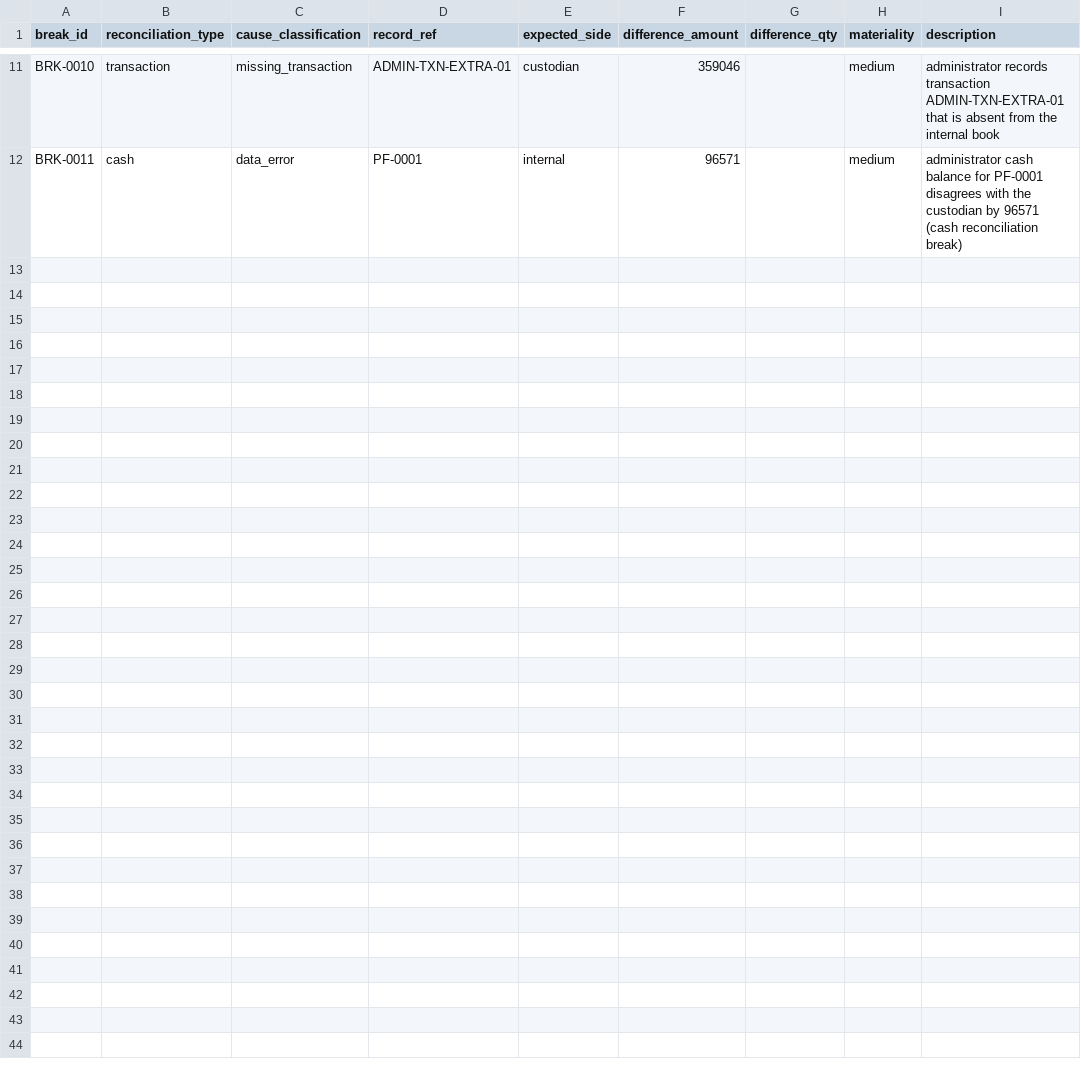
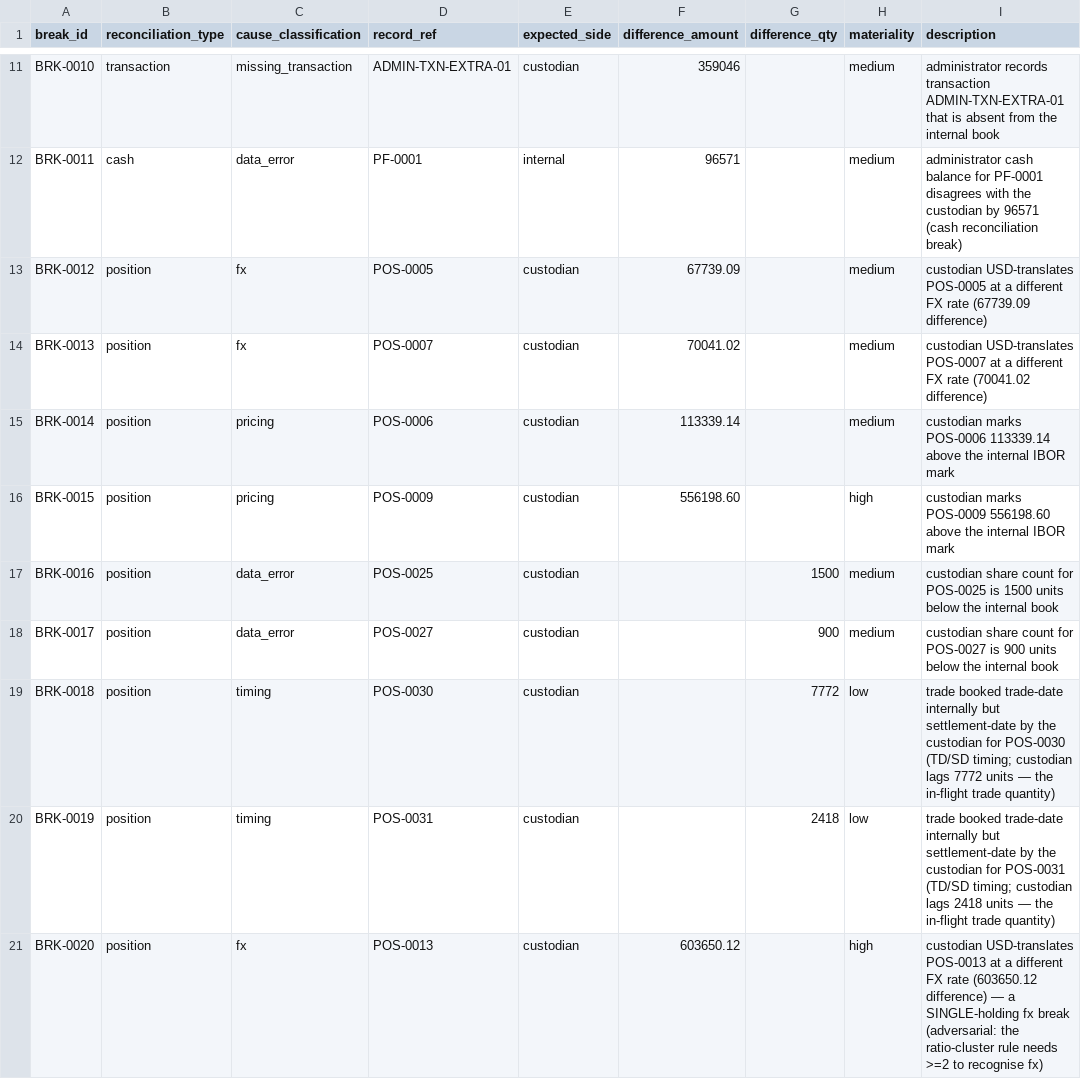
Before and after one commit to antikas/open-investment-model, a CSV file: reference/dbt/seeds/break_labels.csv, drawn as a sheet; only a part is shown, gaps mark what is left out; the diff covers the shown part only; the diff names each change by its address in the sheet, - before the commit and + after, or states it on an @@ line.

Commit message:
OpenIM v0.1 update — agentINVEST W2: reconciliation engine + propose-only flywheel + entity-resolution capability
- Reconciliation (SD-12.10): deterministic dual-pipeline engine + append-only break store
- Propose-only AI stage (SO-12.10-05): LLM proposes into an append-only store; deterministic spine intact (no model in the of-record path)
- Entity resolution (SD-13.2): three-tier cascade + golden records + review queue; zero mis-merge
- Architecture diagram refreshed (23 tools)

```diff
--- a/reference/dbt/seeds/break_labels.csv
+++ b/reference/dbt/seeds/break_labels.csv
+row 13: BRK-0012 | position | fx | POS-0005 | custodian | 67739.09 |  | medium | custodian USD-translates POS-0005 at a different FX rate (67739.09 difference)
+row 14: BRK-0013 | position | fx | POS-0007 | custodian | 70041.02 |  | medium | custodian USD-translates POS-0007 at a different FX rate (70041.02 difference)
+row 15: BRK-0014 | position | pricing | POS-0006 | custodian | 113339.14 |  | medium | custodian marks POS-0006 113339.14 above the internal IBOR mark
+row 16: BRK-0015 | position | pricing | POS-0009 | custodian | 556198.60 |  | high | custodian marks POS-0009 556198.60 above the internal IBOR mark
+row 17: BRK-0016 | position | data_error | POS-0025 | custodian |  | 1500 | medium | custodian share count for POS-0025 is 1500 units below the internal book
+row 18: BRK-0017 | position | data_error | POS-0027 | custodian |  | 900 | medium | custodian share count for POS-0027 is 900 units below the internal book
+row 19: BRK-0018 | position | timing | POS-0030 | custodian |  | 7772 | low | trade booked trade-date internally but settlement-date by the custodian for POS-0030 (TD/SD timing; custodian lags 7772 units — the in-flight trade quantity)
+row 20: BRK-0019 | position | timing | POS-0031 | custodian |  | 2418 | low | trade booked trade-date internally but settlement-date by the custodian for POS-0031 (TD/SD timing; custodian lags 2418 units — the in-flight trade quantity)
+row 21: BRK-0020 | position | fx | POS-0013 | custodian | 603650.12 |  | high | custodian USD-translates POS-0013 at a different FX rate (603650.12 difference) — a SINGLE-holding fx break (adversarial: the ratio-cluster rule needs >=2 to recognise fx)
```
Also changed, not shown: 9 added rows elsewhere in this file, reference/dbt/seeds/raw_admin_statement.csv, reference/dbt/seeds/raw_custodian_holdings.csv, 44 other files.
